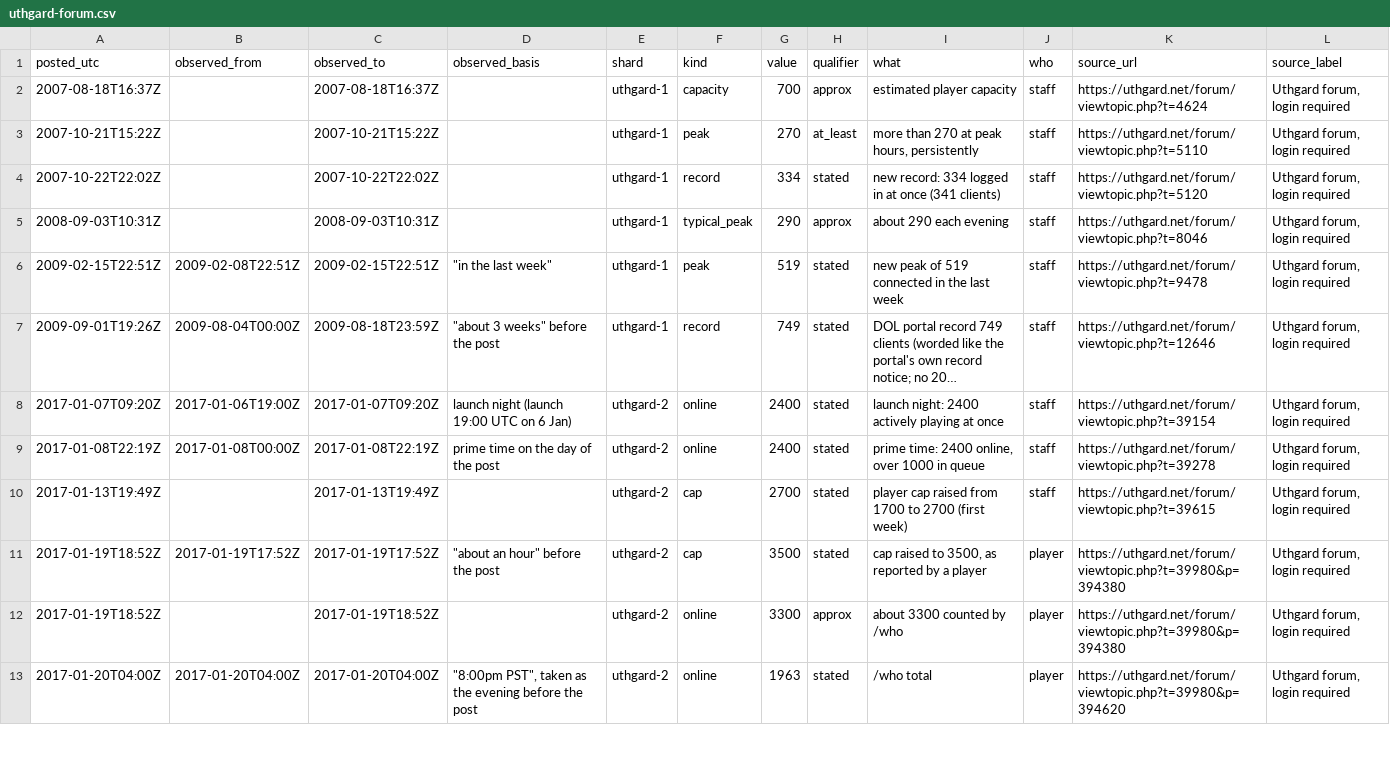
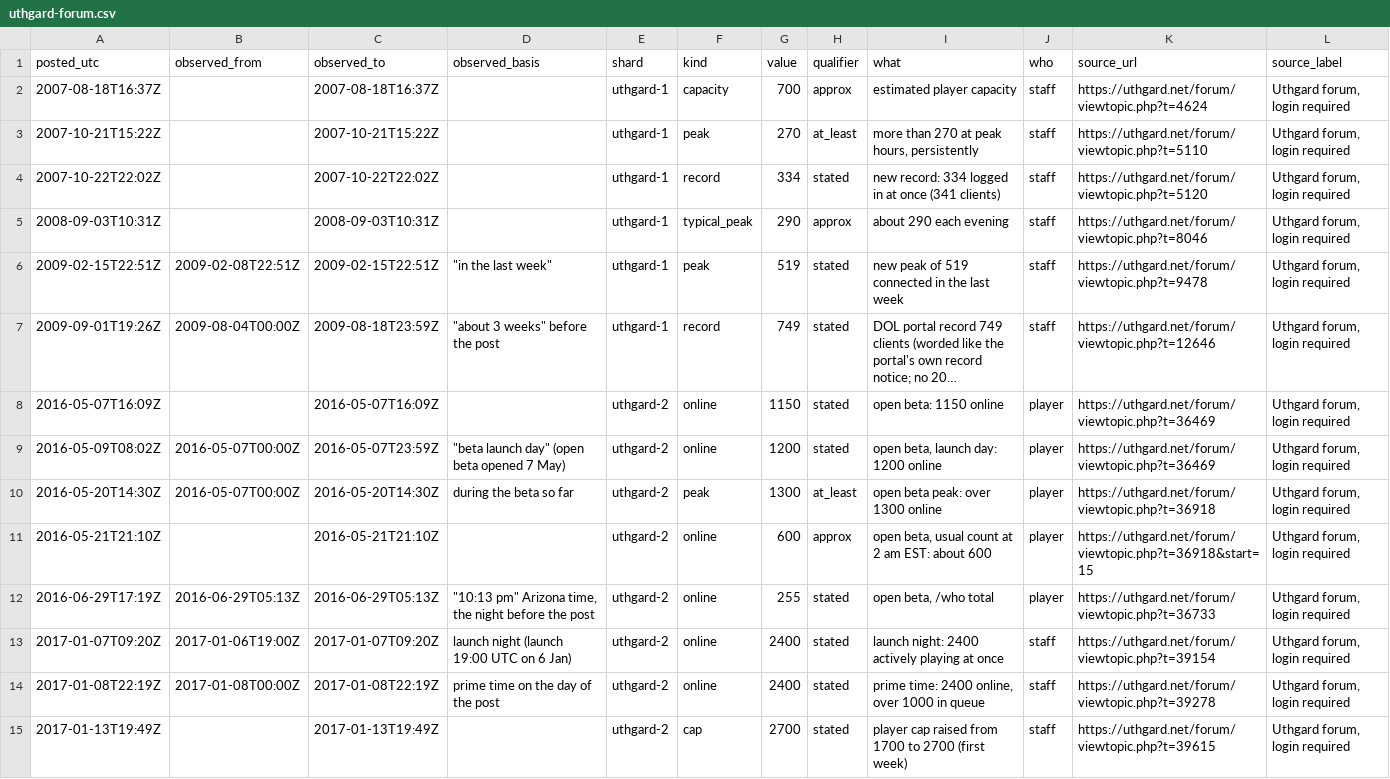
Before and after one commit to joej/daoc-freeshards, a CSV file: data/figures/uthgard-forum.csv, drawn as a sheet; only a part is shown; the shorter side is filled out with more unchanged rows; long unchanged cells end in …; the diff covers the shown part only; the diff names each change by its address in the sheet, - before the commit and + after, or states it on an @@ line.

Commit message:
Uthgard forum figures: 18 more Uthgard 2 readings, open beta (May 2016) to July 2017
Player posts only. Beta counts, the launch fortnight, and the first-year fall
from weekday peaks of about 3100 (March) to daily peaks near 1250 (July).
Left out: one-realm counts, queue-only counts, account totals, and recollections.

```diff
--- a/data/figures/uthgard-forum.csv
+++ b/data/figures/uthgard-forum.csv
+row 8: 2016-05-07T16:09Z |  | 2016-05-07T16:09Z |  | uthgard-2 | online | 1150 | stated | open beta: 1150 online | player | https://uthgard.net/forum/viewtopic.php?t=36469 | Uthgard forum, login required
+row 9: 2016-05-09T08:02Z | 2016-05-07T00:00Z | 2016-05-07T23:59Z | "beta launch day" (open beta opened 7 May) | uthgard-2 | online | 1200 | stated | open beta, launch day: 1200 online | player | https://uthgard.net/forum/viewtopic.php?t=36469 | Uthgard forum, login required
+row 10: 2016-05-20T14:30Z | 2016-05-07T00:00Z | 2016-05-20T14:30Z | during the beta so far | uthgard-2 | peak | 1300 | at_least | open beta peak: over 1300 online | player | https://uthgard.net/forum/viewtopic.php?t=36918 | Uthgard forum, login required
+row 11: 2016-05-21T21:10Z |  | 2016-05-21T21:10Z |  | uthgard-2 | online | 600 | approx | open beta, usual count at 2 am EST: about 600 | player | https://uthgard.net/forum/viewtopic.php?t=36918&start=15 | Uthgard forum, login required
+row 12: 2016-06-29T17:19Z | 2016-06-29T05:13Z | 2016-06-29T05:13Z | "10:13 pm" Arizona time, the night before the post | uthgard-2 | online | 255 | stated | open beta, /who total | player | https://uthgard.net/forum/viewtopic.php?t=36733 | Uthgard forum, login required
```
Also changed, not shown: 13 added rows elsewhere in this file, 1 other file.
